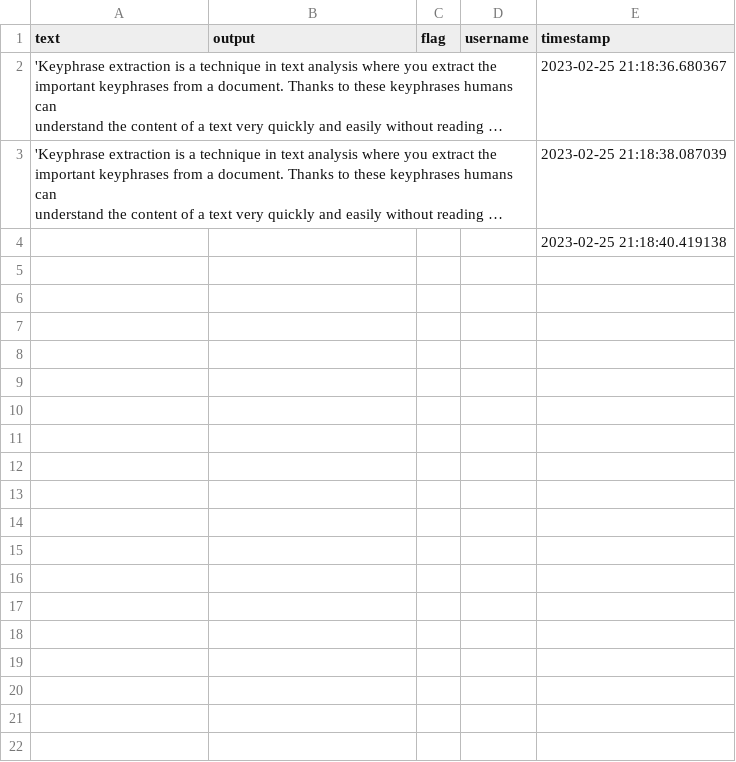
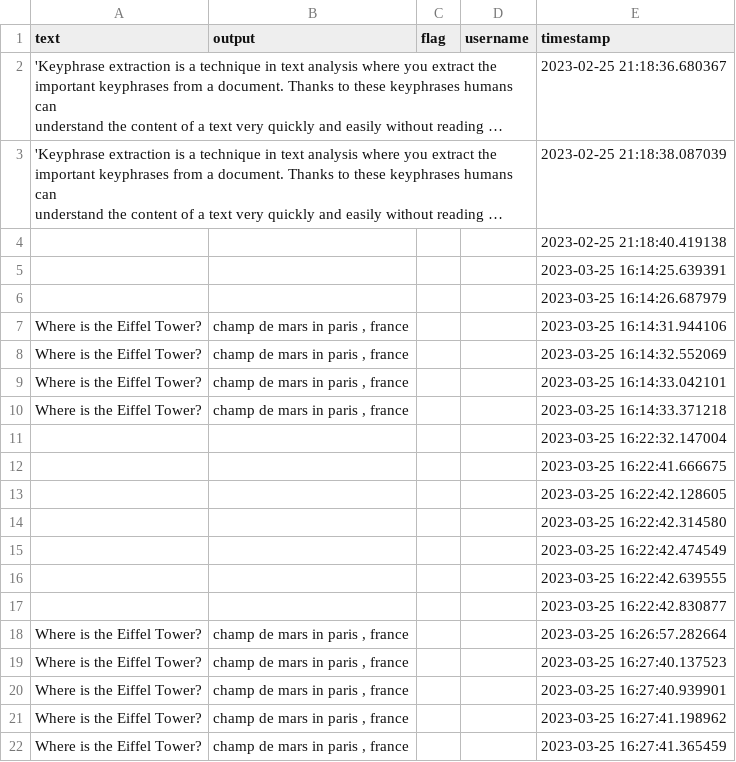
Before and after one commit to jingxiangmo/Azza, a CSV file: flagged/log.csv, drawn as a sheet; long unchanged cells end in …; the diff names each change by its address in the sheet, - before the commit and + after, or states it on an @@ line.

```diff
--- a/flagged/log.csv
+++ b/flagged/log.csv
+row 5:  |  |  |  | 2023-03-25 16:14:25.639391
+row 6:  |  |  |  | 2023-03-25 16:14:26.687979
+row 7: Where is the Eiffel Tower? | champ de mars in paris , france |  |  | 2023-03-25 16:14:31.944106
+row 8: Where is the Eiffel Tower? | champ de mars in paris , france |  |  | 2023-03-25 16:14:32.552069
+row 9: Where is the Eiffel Tower? | champ de mars in paris , france |  |  | 2023-03-25 16:14:33.042101
+row 10: Where is the Eiffel Tower? | champ de mars in paris , france |  |  | 2023-03-25 16:14:33.371218
+row 11:  |  |  |  | 2023-03-25 16:22:32.147004
+row 12:  |  |  |  | 2023-03-25 16:22:41.666675
+row 13:  |  |  |  | 2023-03-25 16:22:42.128605
+row 14:  |  |  |  | 2023-03-25 16:22:42.314580
+row 15:  |  |  |  | 2023-03-25 16:22:42.474549
+row 16:  |  |  |  | 2023-03-25 16:22:42.639555
+row 17:  |  |  |  | 2023-03-25 16:22:42.830877
+row 18: Where is the Eiffel Tower? | champ de mars in paris , france |  |  | 2023-03-25 16:26:57.282664
+row 19: Where is the Eiffel Tower? | champ de mars in paris , france |  |  | 2023-03-25 16:27:40.137523
+row 20: Where is the Eiffel Tower? | champ de mars in paris , france |  |  | 2023-03-25 16:27:40.939901
+row 21: Where is the Eiffel Tower? | champ de mars in paris , france |  |  | 2023-03-25 16:27:41.198962
+row 22: Where is the Eiffel Tower? | champ de mars in paris , france |  |  | 2023-03-25 16:27:41.365459
```
Also changed, not shown: 1 other file.
